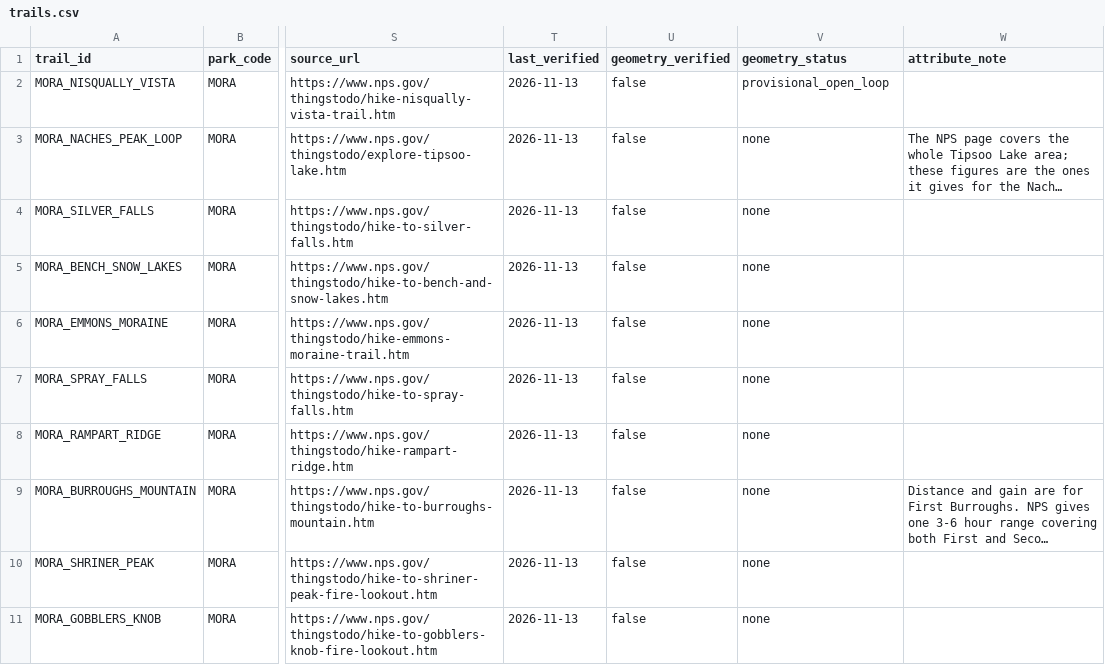
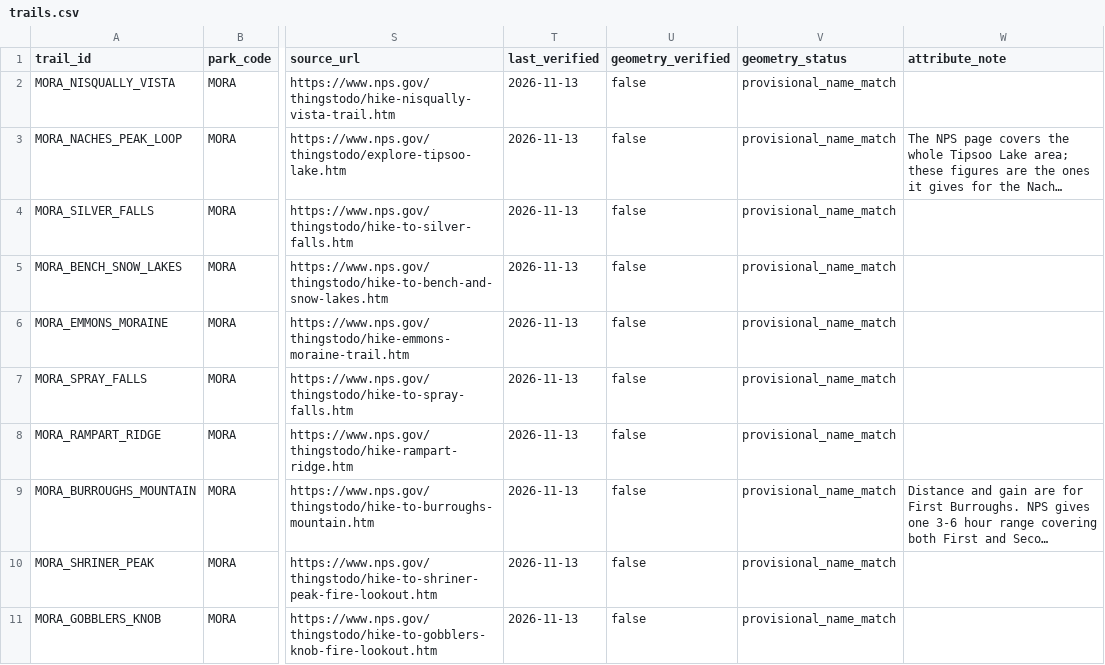
Before and after one commit to trtr04/national_parks_rec, a CSV file: data/processed/trails.csv, drawn as a sheet; only a part is shown, gaps mark what is left out; long unchanged cells end in …; the diff names each change by its address in the sheet, - before the commit and + after, or states it on an @@ line.

```diff
--- a/data/processed/trails.csv
+++ b/data/processed/trails.csv
-V2 (geometry_status): provisional_open_loop
+V2 (geometry_status): provisional_name_match
-V3:V11 (geometry_status): none
+V3:V11 (geometry_status): provisional_name_match
```
Also changed, not shown: 15 other files.
